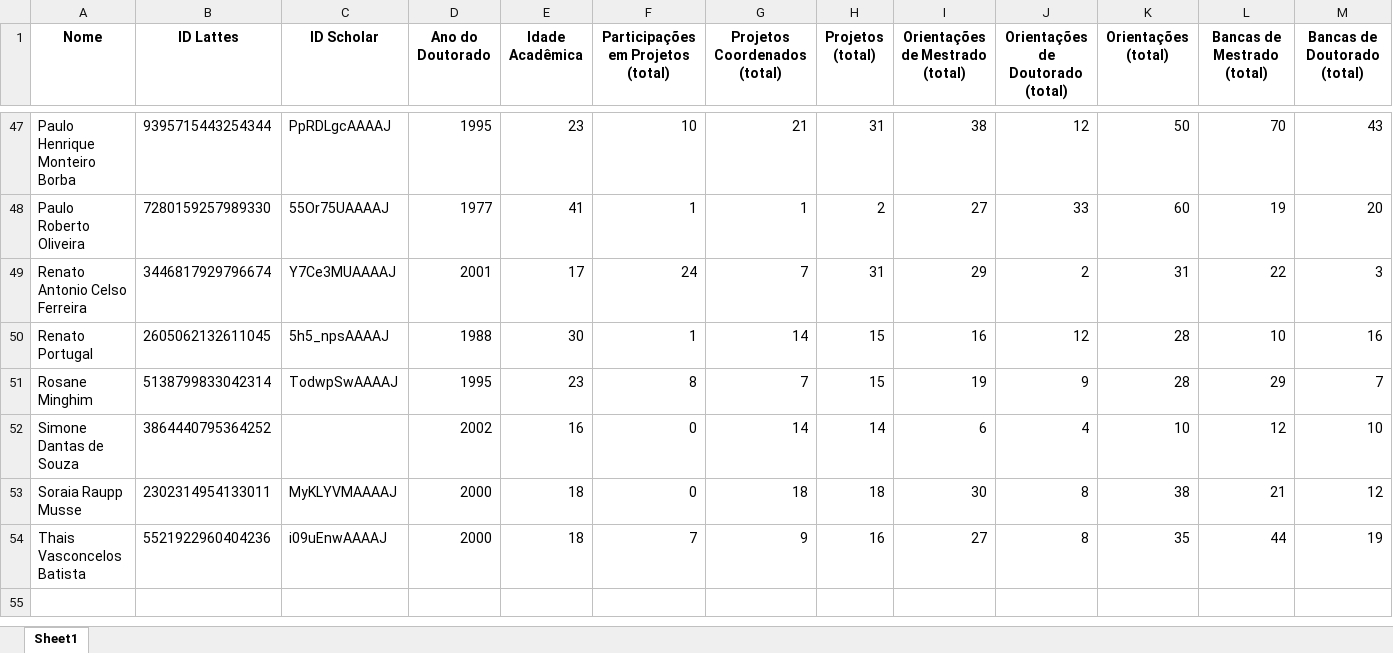
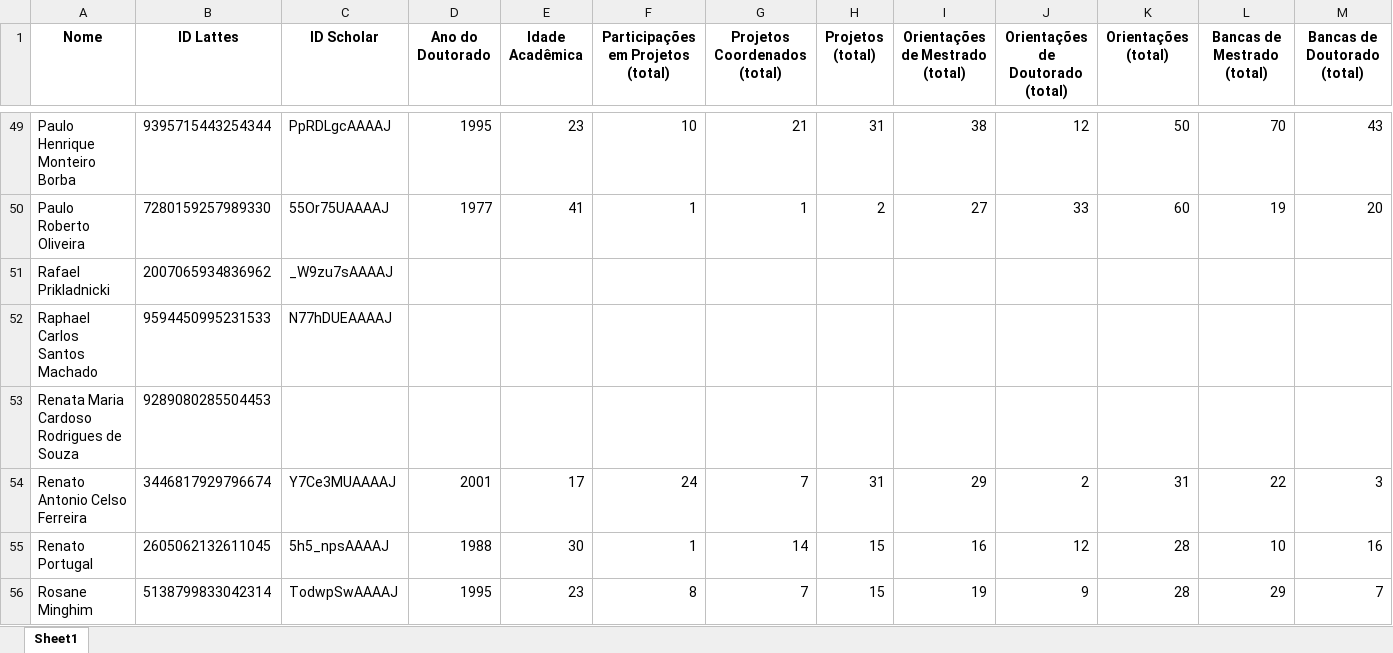
Before and after one commit to gems-uff/perfil, an Excel workbook: pq-1d-5years.xlsx, sheet Sheet1, drawn as a sheet; only a part is shown, gaps mark what is left out; the shorter side is filled out with more unchanged rows; values as stored, in another font and other column widths than the file's, no borders; rows hold the shown columns only; the diff covers the shown part only; the diff names each change by its address in the sheet, - before the commit and + after, or states it on an @@ line.

```diff
--- a/pq-1d-5years.xlsx (sheet Sheet1)
+++ b/pq-1d-5years.xlsx (sheet Sheet1)
+row 51: Rafael Prikladnicki | 2007065934836962 | _W9zu7sAAAAJ
+row 52: Raphael Carlos Santos Machado | 9594450995231533 | N77hDUEAAAAJ
+row 53: Renata Maria Cardoso Rodrigues de Souza | 9289080285504453
```
Also changed, not shown: 11 added rows, 6 removed rows, 1 edited cell and cell formats elsewhere in this sheet.
